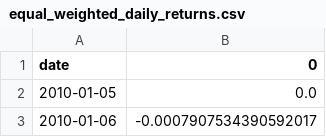
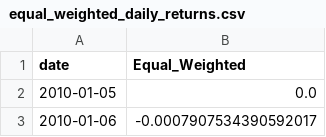
Before and after one commit to HarmoniqaOrg/Quantoro, a CSV file: results/equal_weighted_daily_returns.csv, drawn as a sheet; only a part is shown.

```diff
--- a/results/equal_weighted_daily_returns.csv
+++ b/results/equal_weighted_daily_returns.csv
@@ -1,2 +1,2 @@
-date,0
+date,Equal_Weighted
 2010-01-05,0.0
```
Also changed, not shown: results/baseline_cvar_index.csv, results/baseline_cvar_performance_metrics.csv, 9 other files.
